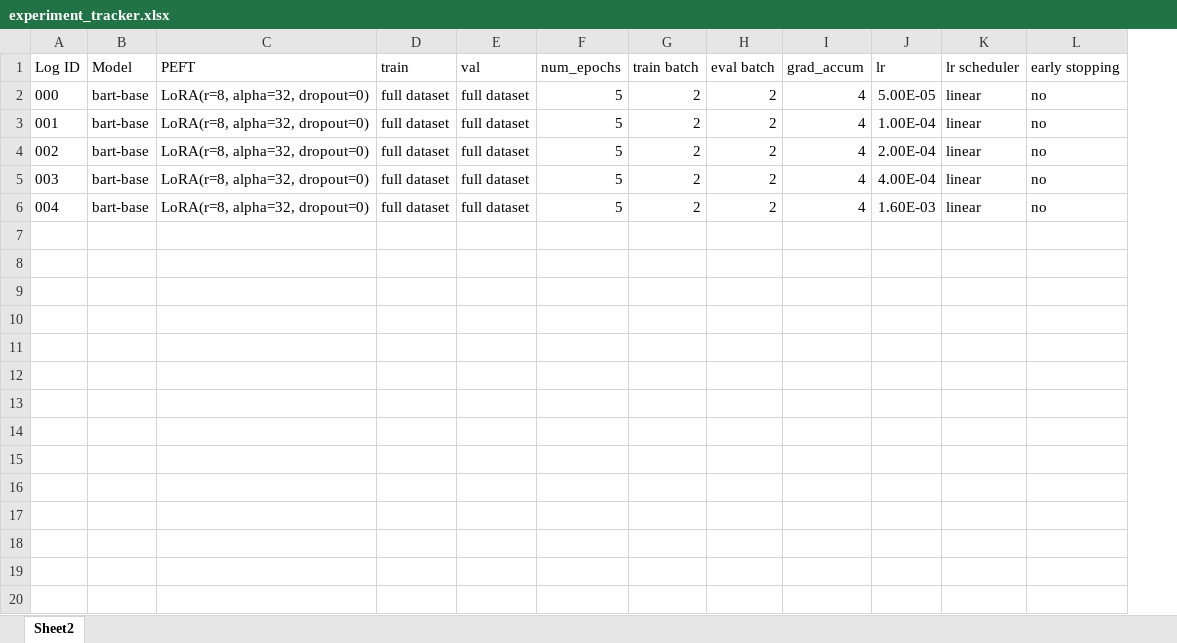
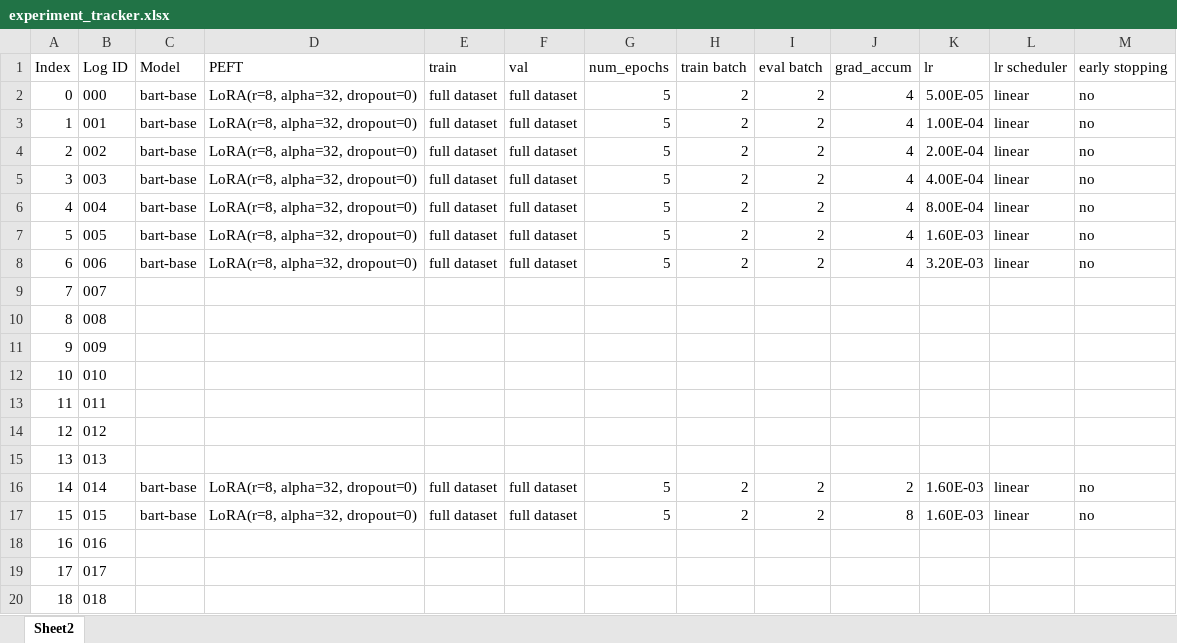
Before and after one commit to rfdspeng/ml_ai_portfolio, an Excel workbook: text_summ/logs/experiment_tracker.xlsx, sheet Sheet2, drawn as a sheet; only a part is shown; values as stored, in another font and other column widths than the file's, no borders; addresses are those after the commit; the diff covers the shown part only; the diff names each change by its address in the sheet, - before the commit and + after, or states it on an @@ line.

Commit message:
text_summ: more training. Split dataset into train/val/test splits

```diff
--- a/text_summ/logs/experiment_tracker.xlsx (sheet Sheet2)
+++ b/text_summ/logs/experiment_tracker.xlsx (sheet Sheet2)
+column A (Index), rows 2-6: 0 | 1 | 2 | 3 | 4
-K6 (lr): 1.60E-03
+K6 (lr): 8.00E-04
+row 7: 5 | 005 | bart-base | LoRA(r=8, alpha=32, dropout=0) | full dataset | full dataset | 5 | 2 | 2 | 4 | 1.60E-03 | linear | no
+row 8: 6 | 006 | bart-base | LoRA(r=8, alpha=32, dropout=0) | full dataset | full dataset | 5 | 2 | 2 | 4 | 3.20E-03 | linear | no
+row 9: 7 | 007
+row 10: 8 | 008
+row 11: 9 | 009
+row 12: 10 | 010
+row 13: 11 | 011
+row 14: 12 | 012
+row 15: 13 | 013
+row 16: 14 | 014 | bart-base | LoRA(r=8, alpha=32, dropout=0) | full dataset | full dataset | 5 | 2 | 2 | 2 | 1.60E-03 | linear | no
+row 17: 15 | 015 | bart-base | LoRA(r=8, alpha=32, dropout=0) | full dataset | full dataset | 5 | 2 | 2 | 8 | 1.60E-03 | linear | no
+row 18: 16 | 016
+row 19: 17 | 017
+row 20: 18 | 018
```
Also changed, not shown: 17 added rows elsewhere in this sheet, formulas that keep their value, 7 other files.
